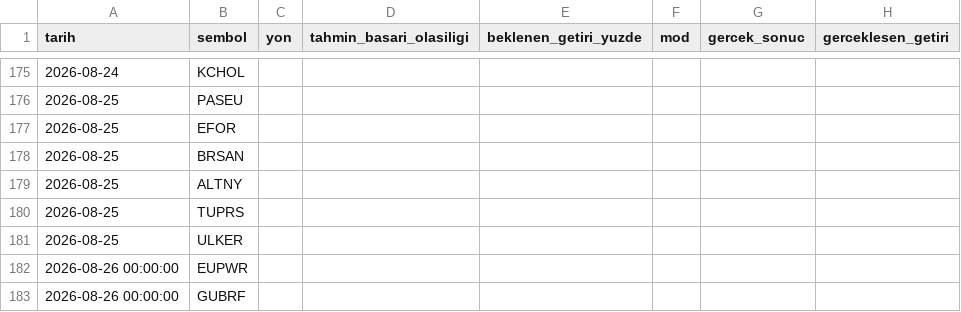
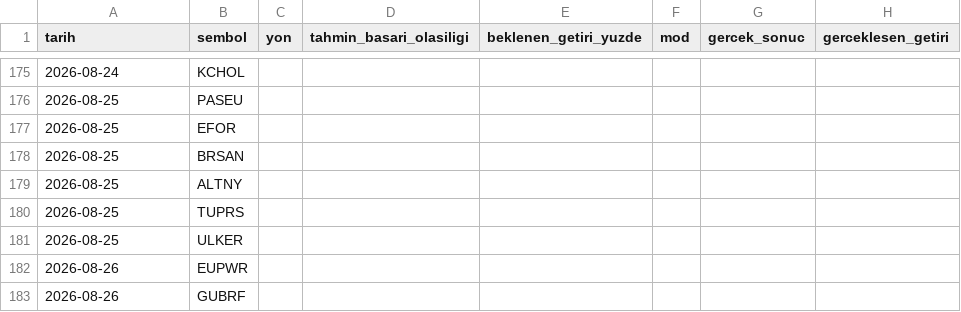
Before and after one commit to sifirdanbine01-commits/bist100-ai-tahmin, a CSV file: sorgu_gecmisi.csv, drawn as a sheet; only a part is shown, gaps mark what is left out; the diff names each change by its address in the sheet, - before the commit and + after, or states it on an @@ line.

```diff
--- a/sorgu_gecmisi.csv
+++ b/sorgu_gecmisi.csv
-A182:A183 (tarih): 2026-08-26 00:00:00
+A182:A183 (tarih): 2026-08-26
```
Also changed, not shown: 7 other files.
